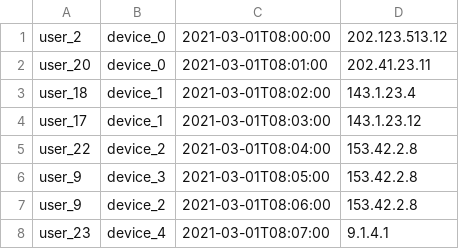
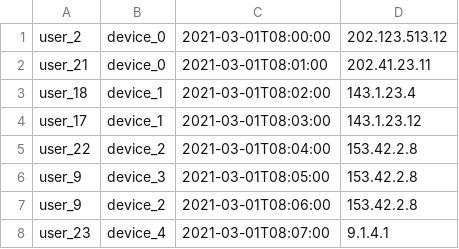
Before and after one commit to wey-gu/identity-correlation-datagen, a CSV file: sample/hand_crafted/login_event.csv, drawn as a sheet.

Commit message:
data fix

```diff
--- a/sample/hand_crafted/login_event.csv
+++ b/sample/hand_crafted/login_event.csv
@@ -1,3 +1,3 @@
 user_2,device_0,2021-03-01T08:00:00,202.123.513.12
-user_20,device_0,2021-03-01T08:01:00,202.41.23.11
+user_21,device_0,2021-03-01T08:01:00,202.41.23.11
 user_18,device_1,2021-03-01T08:02:00,143.1.23.4
```
